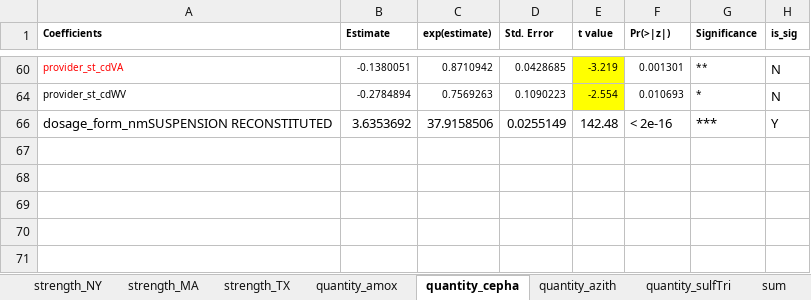
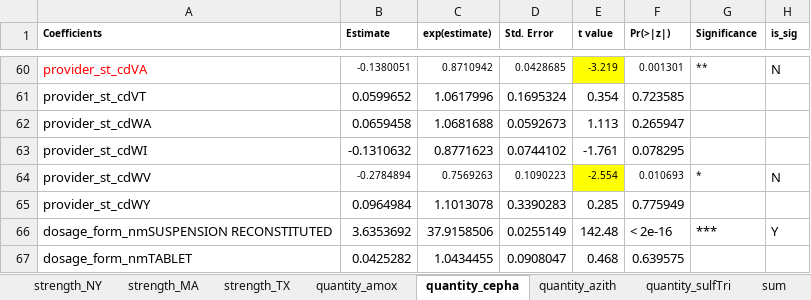
Before and after one commit to MerisLi/IQVIA21_Analysis_R, an Excel workbook: test results_strength n quantity.xlsx, sheet quantity_cepha, drawn as a sheet; only a part is shown, gaps mark what is left out; values as stored, in another font and other column widths than the file's, no borders; the diff covers the shown part only; the diff names each change by its address in the sheet, - before the commit and + after, or states it on an @@ line.

```diff
--- a/test results_strength n quantity.xlsx (sheet quantity_cepha)
+++ b/test results_strength n quantity.xlsx (sheet quantity_cepha)
@@ A60 text size: larger @@
@@ row 61 unhidden: provider_st_cdVT | 0.0599652 | 1.0617996 | 0.1695324 | 0.354 | 0.723585 @@
@@ row 62 unhidden: provider_st_cdWA | 0.0659458 | 1.0681688 | 0.0592673 | 1.113 | 0.265947 @@
@@ row 63 unhidden: provider_st_cdWI | -0.1310632 | 0.8771623 | 0.0744102 | -1.761 | 0.078295 @@
@@ A64 text size: larger @@
@@ row 65 unhidden: provider_st_cdWY | 0.0964984 | 1.1013078 | 0.3390283 | 0.285 | 0.775949 @@
@@ row 67 unhidden: dosage_form_nmTABLET | 0.0425282 | 1.0434455 | 0.0908047 | 0.468 | 0.639575 @@
```
Also changed, not shown: 45 hidden or unhidden rows and cell formats elsewhere in this sheet, sheet strength_TX, sheet quantity_azith, sheet quantity_sulfTri, sheet quantity_amox, sheet strength_MA, sheet sum, 1 more sheet, other sheet tabs, formulas that keep their value, charts or pictures, IQVIA21_RX_labeled.xlsx, WHO_AWARE_EML_cat.xlsx, 6 other files.
